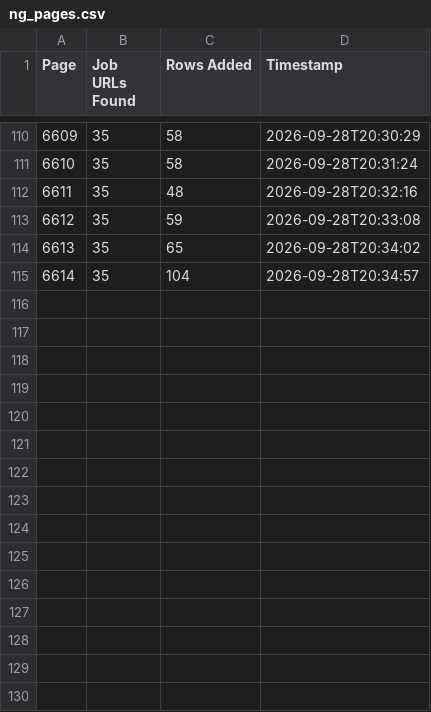
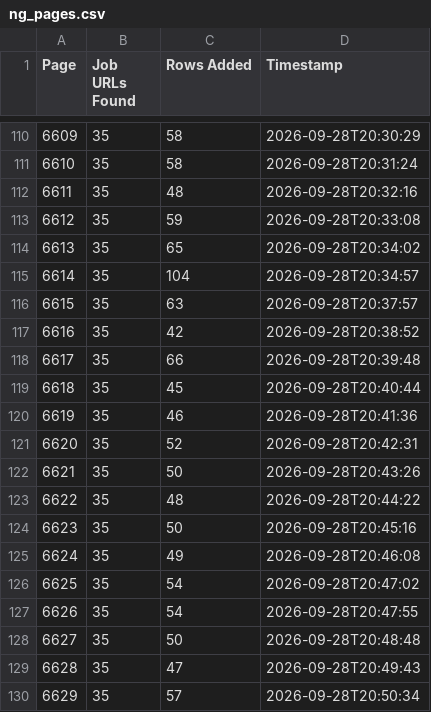
Before and after one commit to liliankason/ng-6501-7000, a CSV file: ng_pages.csv, drawn as a sheet; only a part is shown, gaps mark what is left out; the diff names each change by its address in the sheet, - before the commit and + after, or states it on an @@ line.

```diff
--- a/ng_pages.csv
+++ b/ng_pages.csv
+row 116: 6615 | 35 | 63 | 2026-09-28T20:37:57
+row 117: 6616 | 35 | 42 | 2026-09-28T20:38:52
+row 118: 6617 | 35 | 66 | 2026-09-28T20:39:48
+row 119: 6618 | 35 | 45 | 2026-09-28T20:40:44
+row 120: 6619 | 35 | 46 | 2026-09-28T20:41:36
+row 121: 6620 | 35 | 52 | 2026-09-28T20:42:31
+row 122: 6621 | 35 | 50 | 2026-09-28T20:43:26
+row 123: 6622 | 35 | 48 | 2026-09-28T20:44:22
+row 124: 6623 | 35 | 50 | 2026-09-28T20:45:16
+row 125: 6624 | 35 | 49 | 2026-09-28T20:46:08
+row 126: 6625 | 35 | 54 | 2026-09-28T20:47:02
+row 127: 6626 | 35 | 54 | 2026-09-28T20:47:55
+row 128: 6627 | 35 | 50 | 2026-09-28T20:48:48
+row 129: 6628 | 35 | 47 | 2026-09-28T20:49:43
+row 130: 6629 | 35 | 57 | 2026-09-28T20:50:34
```
Also changed, not shown: 1 other file.
